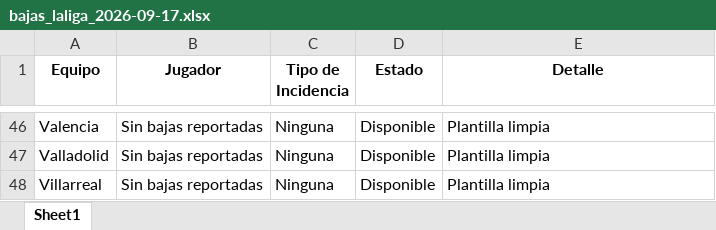
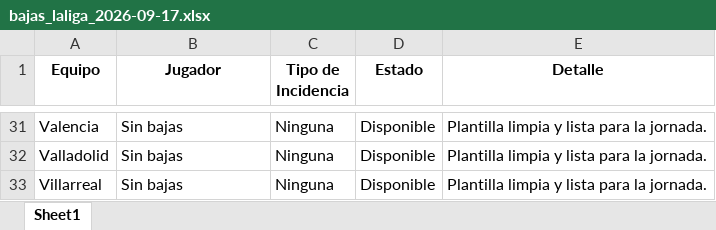
Before and after one commit to Rinconi/infobajas, an Excel workbook: informes/bajas_laliga_2026-09-17.xlsx, sheet Sheet1, drawn as a sheet; only a part is shown, gaps mark what is left out; values as stored, in another font and other column widths than the file's, no borders; addresses are those after the commit; the diff covers the shown part only; the diff names each change by its address in the sheet, - before the commit and + after, or states it on an @@ line.

```diff
--- a/informes/bajas_laliga_2026-09-17.xlsx (sheet Sheet1)
+++ b/informes/bajas_laliga_2026-09-17.xlsx (sheet Sheet1)
-B31:B33 (Jugador): Sin bajas reportadas
+B31:B33 (Jugador): Sin bajas
-E31:E33 (Detalle): Plantilla limpia
+E31:E33 (Detalle): Plantilla limpia y lista para la jornada.
```
Also changed, not shown: 13 added rows, 28 removed rows and 31 edited cells elsewhere in this sheet, 2 other files.
